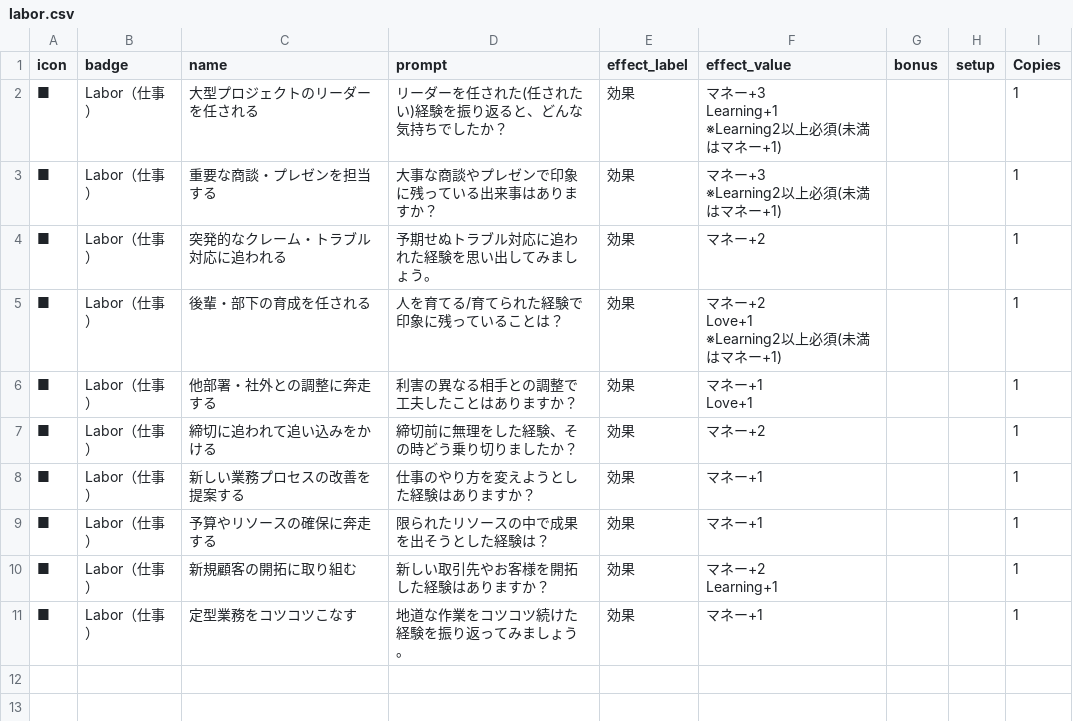
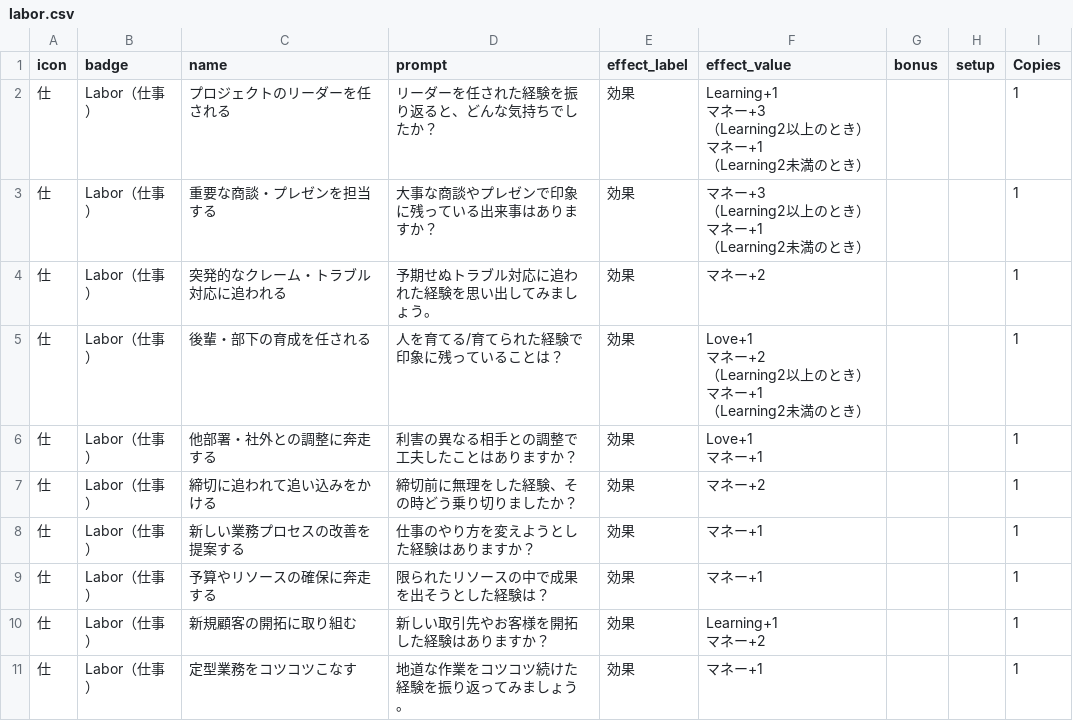
Before and after one commit to tetsunosuke/movil-boardgame-project, a CSV file: 印刷用/career-island/data/labor.csv, drawn as a sheet.

```diff
--- a/印刷用/career-island/data/labor.csv
+++ b/印刷用/career-island/data/labor.csv
@@ -1,18 +1,24 @@
 icon,badge,name,prompt,effect_label,effect_value,bonus,setup,Copies
-■,Labor（仕事）,大型プロジェクトのリーダーを任される,リーダーを任された(任されたい)経験を振り返ると、どんな気持ちでしたか？,効果,"マネー+3
-Learning+1
-※Learning2以上必須(未満はマネー+1)",,,1
-■,Labor（仕事）,重要な商談・プレゼンを担当する,大事な商談やプレゼンで印象に残っている出来事はありますか？,効果,"マネー+3
-※Learning2以上必須(未満はマネー+1)",,,1
-■,Labor（仕事）,突発的なクレーム・トラブル対応に追われる,予期せぬトラブル対応に追われた経験を思い出してみましょう。,効果,マネー+2,,,1
-■,Labor（仕事）,後輩・部下の育成を任される,人を育てる/育てられた経験で印象に残っていることは？,効果,"マネー+2
-Love+1
-※Learning2以上必須(未満はマネー+1)",,,1
-■,Labor（仕事）,他部署・社外との調整に奔走する,利害の異なる相手との調整で工夫したことはありますか？,効果,"マネー+1
-Love+1",,,1
-■,Labor（仕事）,締切に追われて追い込みをかける,締切前に無理をした経験、その時どう乗り切りましたか？,効果,マネー+2,,,1
-■,Labor（仕事）,新しい業務プロセスの改善を提案する,仕事のやり方を変えようとした経験はありますか？,効果,マネー+1,,,1
-■,Labor（仕事）,予算やリソースの確保に奔走する,限られたリソースの中で成果を出そうとした経験は？,効果,マネー+1,,,1
-■,Labor（仕事）,新規顧客の開拓に取り組む,新しい取引先やお客様を開拓した経験はありますか？,効果,"マネー+2
-Learning+1",,,1
-■,Labor（仕事）,定型業務をコツコツこなす,地道な作業をコツコツ続けた経験を振り返ってみましょう。,効果,マネー+1,,,1
+仕,Labor（仕事）,プロジェクトのリーダーを任される,リーダーを任された経験を振り返ると、どんな気持ちでしたか？,効果,"Learning+1
+マネー+3
+（Learning2以上のとき）
+マネー+1
+（Learning2未満のとき）",,,1
+仕,Labor（仕事）,重要な商談・プレゼンを担当する,大事な商談やプレゼンで印象に残っている出来事はありますか？,効果,"マネー+3
+（Learning2以上のとき）
+マネー+1
+（Learning2未満のとき）",,,1
+仕,Labor（仕事）,突発的なクレーム・トラブル対応に追われる,予期せぬトラブル対応に追われた経験を思い出してみましょう。,効果,マネー+2,,,1
+仕,Labor（仕事）,後輩・部下の育成を任される,人を育てる/育てられた経験で印象に残っていることは？,効果,"Love+1
+マネー+2
+（Learning2以上のとき）
+マネー+1
+（Learning2未満のとき）",,,1
+仕,Labor（仕事）,他部署・社外との調整に奔走する,利害の異なる相手との調整で工夫したことはありますか？,効果,"Love+1
+マネー+1",,,1
+仕,Labor（仕事）,締切に追われて追い込みをかける,締切前に無理をした経験、その時どう乗り切りましたか？,効果,マネー+2,,,1
+仕,Labor（仕事）,新しい業務プロセスの改善を提案する,仕事のやり方を変えようとした経験はありますか？,効果,マネー+1,,,1
+仕,Labor（仕事）,予算やリソースの確保に奔走する,限られたリソースの中で成果を出そうとした経験は？,効果,マネー+1,,,1
+仕,Labor（仕事）,新規顧客の開拓に取り組む,新しい取引先やお客様を開拓した経験はありますか？,効果,"Learning+1
+マネー+2",,,1
+仕,Labor（仕事）,定型業務をコツコツこなす,地道な作業をコツコツ続けた経験を振り返ってみましょう。,効果,マネー+1,,,1
```
Also changed, not shown: 印刷用/career-island/data/dilemma.csv, 印刷用/career-island/data/life.csv, 46 other files.
